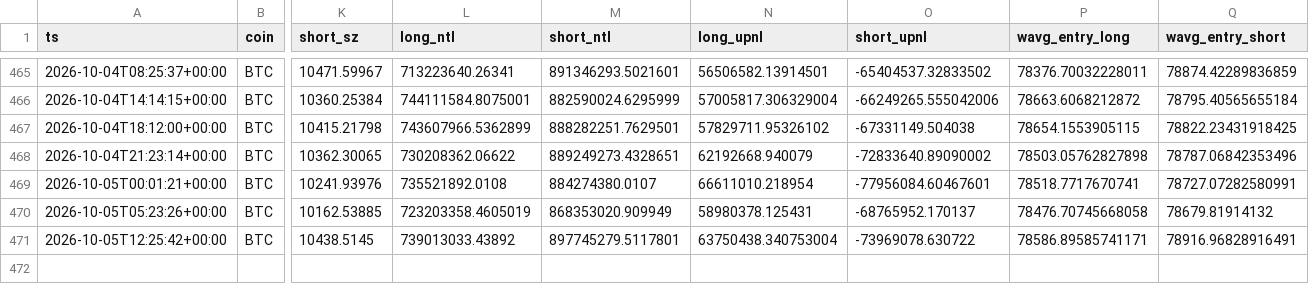
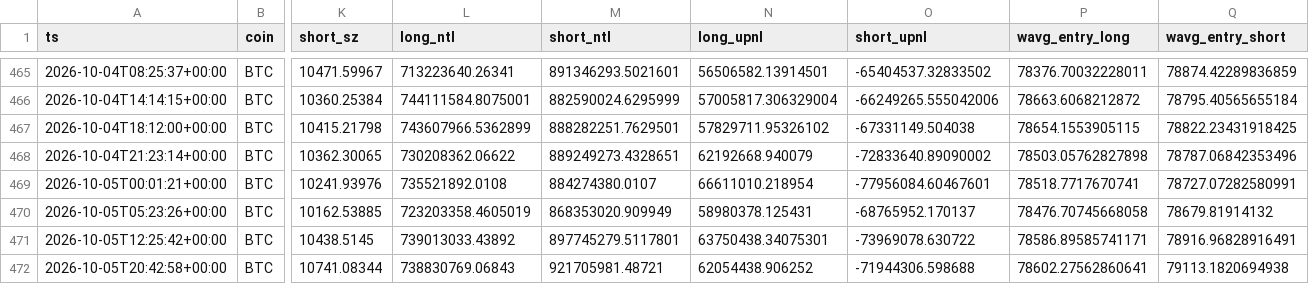
Before and after one commit to usa519831-tech/hl-whale-tracker, a CSV file: data/agg_BTC.csv, drawn as a sheet; only a part is shown, gaps mark what is left out; rows hold the shown columns only; the diff names each change by its address in the sheet, - before the commit and + after, or states it on an @@ line.

```diff
--- a/data/agg_BTC.csv
+++ b/data/agg_BTC.csv
-N471 (long_upnl): 63750438.340753004
+N471 (long_upnl): 63750438.34075301
+row 472: 2026-10-05T20:42:58+00:00 | BTC | 10741.08344 | 738830769.06843 | 921705981.48721 | 62054438.906252 | -71944306.598688 | 78602.27562860641 | 79113.1820694938
```
Also changed, not shown: data/agg_ETH.csv, data/events_BTC.csv, 7 other files.
